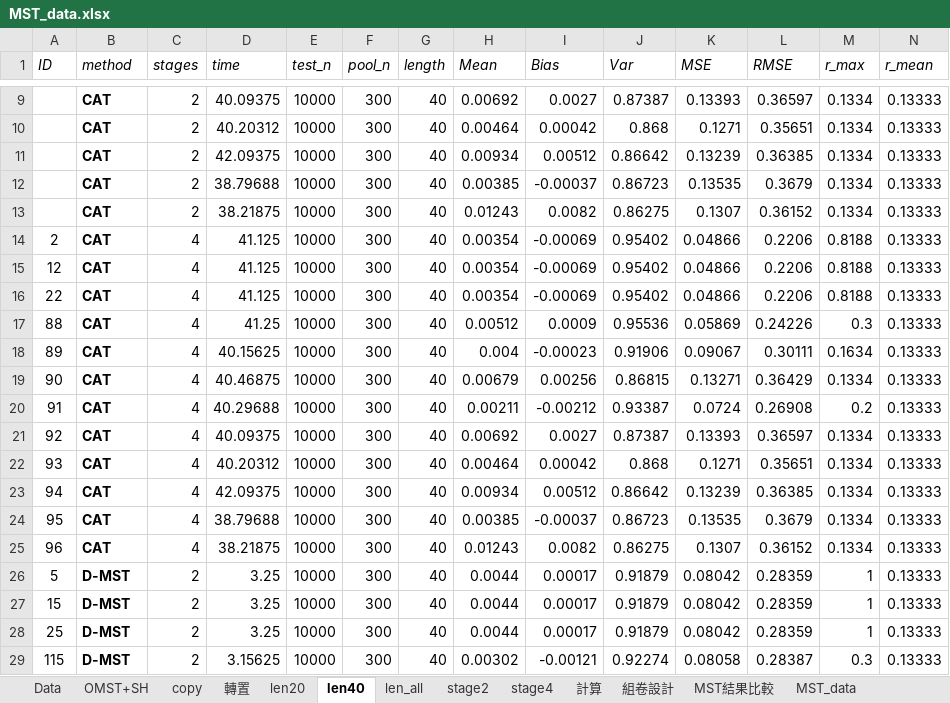
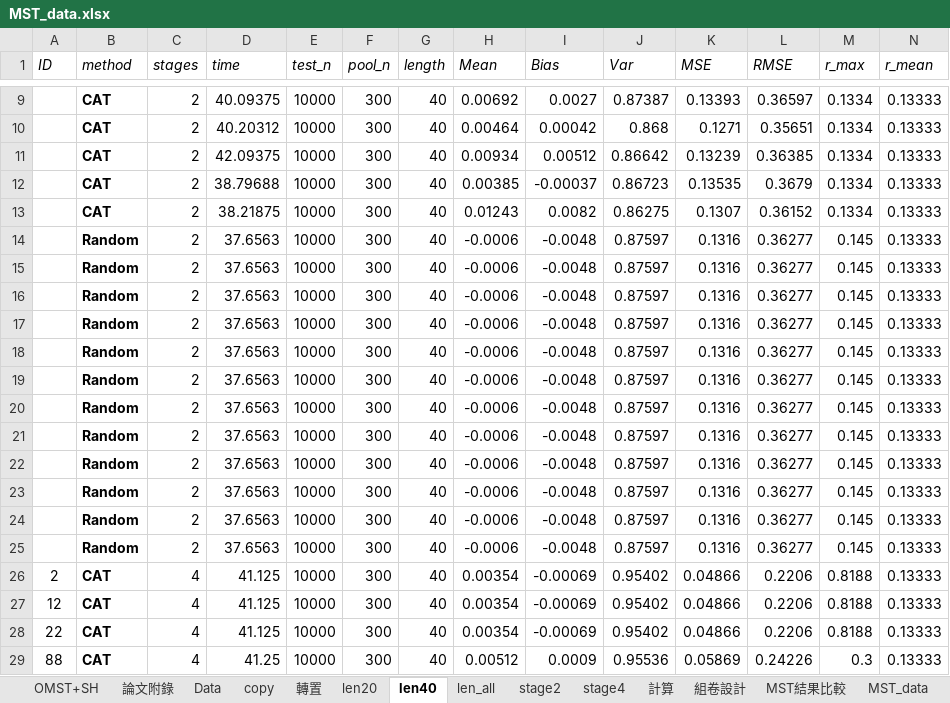
Before and after one commit to yirucode/CAT, an Excel workbook: CAT_in_R/data/MST_data.xlsx, sheet len40, drawn as a sheet; only a part is shown, gaps mark what is left out; the shorter side is filled out with more unchanged rows; values as stored, in another font and other column widths than the file's, no borders; rows hold the shown columns only; the diff covers the shown part only; the diff names each change by its address in the sheet, - before the commit and + after, or states it on an @@ line.

```diff
--- a/CAT_in_R/data/MST_data.xlsx (sheet len40)
+++ b/CAT_in_R/data/MST_data.xlsx (sheet len40)
+sheet tab: 論文附錄
@@ sheet tab order changed: OMST+SH | 論文附錄 | Data | copy | 轉置 | len20 | len40 | len_all | stage2 | stage4 | 計算 | 組卷設計 | MST結果比較 | MST_data @@
+row 14:  | Random | 2 | 37.6563 | 10000 | 300 | 40 | -0.0006 | -0.0048 | 0.87597 | 0.1316 | 0.36277 | 0.145 | 0.13333
+row 15:  | Random | 2 | 37.6563 | 10000 | 300 | 40 | -0.0006 | -0.0048 | 0.87597 | 0.1316 | 0.36277 | 0.145 | 0.13333
+row 16:  | Random | 2 | 37.6563 | 10000 | 300 | 40 | -0.0006 | -0.0048 | 0.87597 | 0.1316 | 0.36277 | 0.145 | 0.13333
+row 17:  | Random | 2 | 37.6563 | 10000 | 300 | 40 | -0.0006 | -0.0048 | 0.87597 | 0.1316 | 0.36277 | 0.145 | 0.13333
+row 18:  | Random | 2 | 37.6563 | 10000 | 300 | 40 | -0.0006 | -0.0048 | 0.87597 | 0.1316 | 0.36277 | 0.145 | 0.13333
+row 19:  | Random | 2 | 37.6563 | 10000 | 300 | 40 | -0.0006 | -0.0048 | 0.87597 | 0.1316 | 0.36277 | 0.145 | 0.13333
+row 20:  | Random | 2 | 37.6563 | 10000 | 300 | 40 | -0.0006 | -0.0048 | 0.87597 | 0.1316 | 0.36277 | 0.145 | 0.13333
+row 21:  | Random | 2 | 37.6563 | 10000 | 300 | 40 | -0.0006 | -0.0048 | 0.87597 | 0.1316 | 0.36277 | 0.145 | 0.13333
+row 22:  | Random | 2 | 37.6563 | 10000 | 300 | 40 | -0.0006 | -0.0048 | 0.87597 | 0.1316 | 0.36277 | 0.145 | 0.13333
+row 23:  | Random | 2 | 37.6563 | 10000 | 300 | 40 | -0.0006 | -0.0048 | 0.87597 | 0.1316 | 0.36277 | 0.145 | 0.13333
+row 24:  | Random | 2 | 37.6563 | 10000 | 300 | 40 | -0.0006 | -0.0048 | 0.87597 | 0.1316 | 0.36277 | 0.145 | 0.13333
+row 25:  | Random | 2 | 37.6563 | 10000 | 300 | 40 | -0.0006 | -0.0048 | 0.87597 | 0.1316 | 0.36277 | 0.145 | 0.13333
```
Also changed, not shown: 48 added rows, 12 removed rows, 12 moved rows and 12 edited cells elsewhere in this sheet, sheet 轉置, sheet len20, sheet OMST+SH, sheet Data, sheet copy, formulas that keep their value, charts or pictures, 46 other files.
